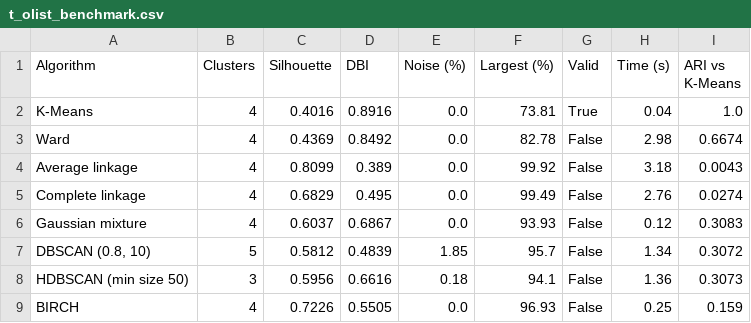
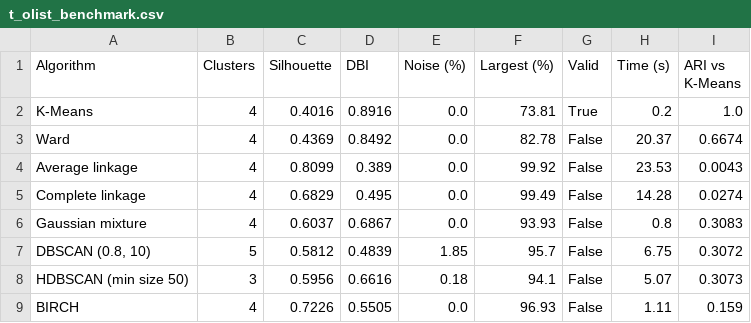
Before and after one commit to ahammedzihadkhan/Thesis-scrap-, a CSV file: thesis/outputs/tables/t_olist_benchmark.csv, drawn as a sheet.

```diff
--- a/thesis/outputs/tables/t_olist_benchmark.csv
+++ b/thesis/outputs/tables/t_olist_benchmark.csv
@@ -1,9 +1,9 @@
 Algorithm,Clusters,Silhouette,DBI,Noise (%),Largest (%),Valid,Time (s),ARI vs K-Means
-K-Means,4,0.4016,0.8916,0.0,73.81,True,0.04,1.0
-Ward,4,0.4369,0.8492,0.0,82.78,False,2.98,0.6674
-Average linkage,4,0.8099,0.389,0.0,99.92,False,3.18,0.0043
-Complete linkage,4,0.6829,0.495,0.0,99.49,False,2.76,0.0274
-Gaussian mixture,4,0.6037,0.6867,0.0,93.93,False,0.12,0.3083
-"DBSCAN (0.8, 10)",5,0.5812,0.4839,1.85,95.7,False,1.34,0.3072
-HDBSCAN (min size 50),3,0.5956,0.6616,0.18,94.1,False,1.36,0.3073
-BIRCH,4,0.7226,0.5505,0.0,96.93,False,0.25,0.159
+K-Means,4,0.4016,0.8916,0.0,73.81,True,0.2,1.0
+Ward,4,0.4369,0.8492,0.0,82.78,False,20.37,0.6674
+Average linkage,4,0.8099,0.389,0.0,99.92,False,23.53,0.0043
+Complete linkage,4,0.6829,0.495,0.0,99.49,False,14.28,0.0274
+Gaussian mixture,4,0.6037,0.6867,0.0,93.93,False,0.8,0.3083
+"DBSCAN (0.8, 10)",5,0.5812,0.4839,1.85,95.7,False,6.75,0.3072
+HDBSCAN (min size 50),3,0.5956,0.6616,0.18,94.1,False,5.07,0.3073
+BIRCH,4,0.7226,0.5505,0.0,96.93,False,1.11,0.159
```
Also changed, not shown: thesis/outputs/tables/t_benchmark.csv, 17 other files.
